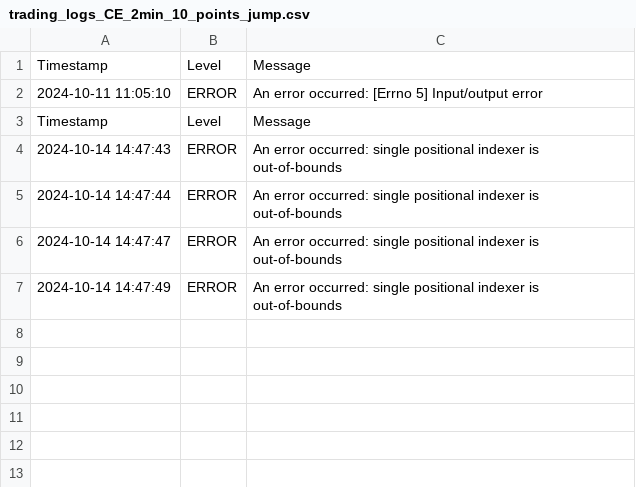
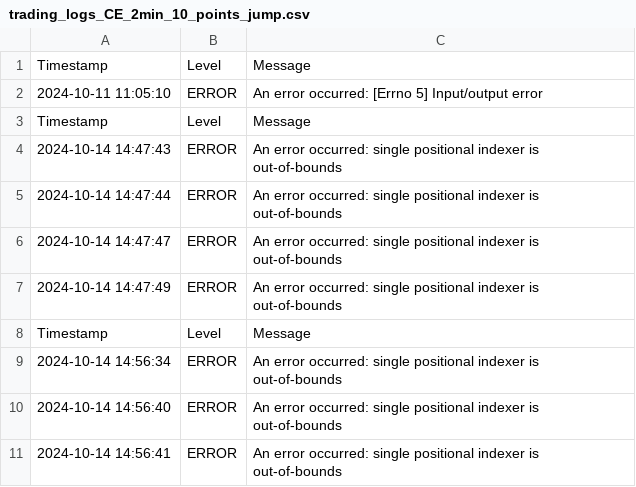
Before and after one commit to sderajiv/test_ec2, a CSV file: trading_logs_CE_2min_10_points_jump.csv, drawn as a sheet.

```diff
--- a/trading_logs_CE_2min_10_points_jump.csv
+++ b/trading_logs_CE_2min_10_points_jump.csv
@@ -7 +7,5 @@ Timestamp,Level,Message
 2024-10-14 14:47:49,ERROR,An error occurred: single positional indexer is out-of-bounds
+Timestamp,Level,Message
+2024-10-14 14:56:34,ERROR,An error occurred: single positional indexer is out-of-bounds
+2024-10-14 14:56:40,ERROR,An error occurred: single positional indexer is out-of-bounds
+2024-10-14 14:56:41,ERROR,An error occurred: single positional indexer is out-of-bounds
```
Also changed, not shown: 1 other file.
